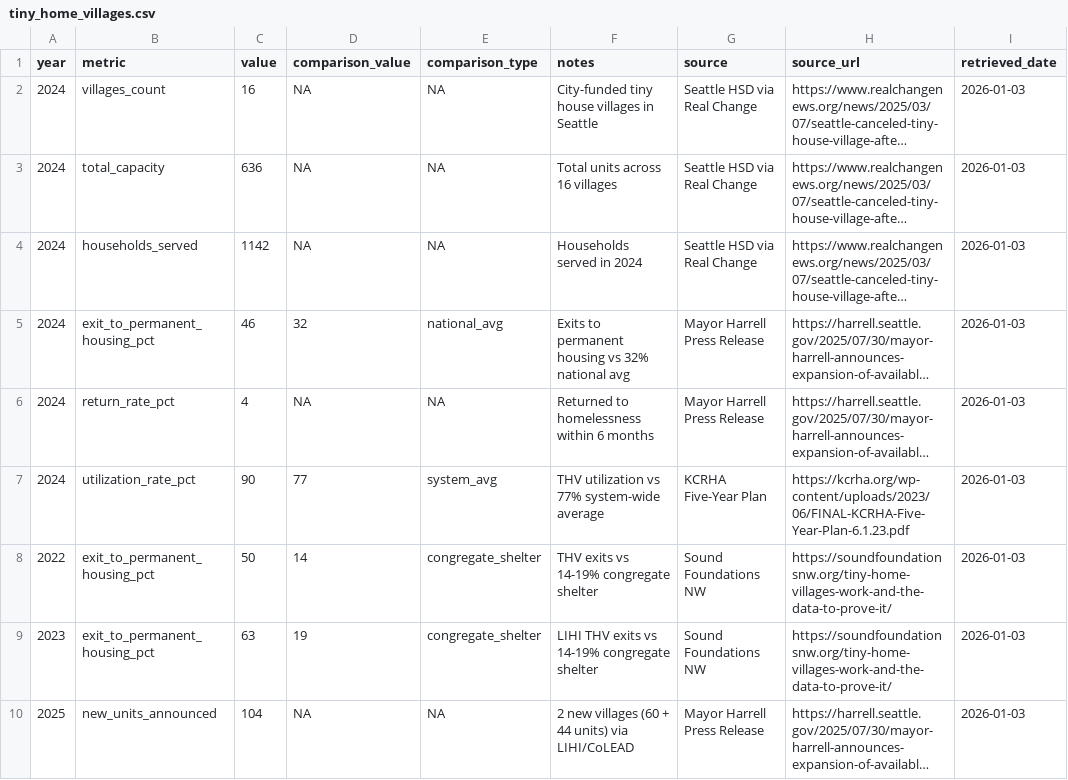
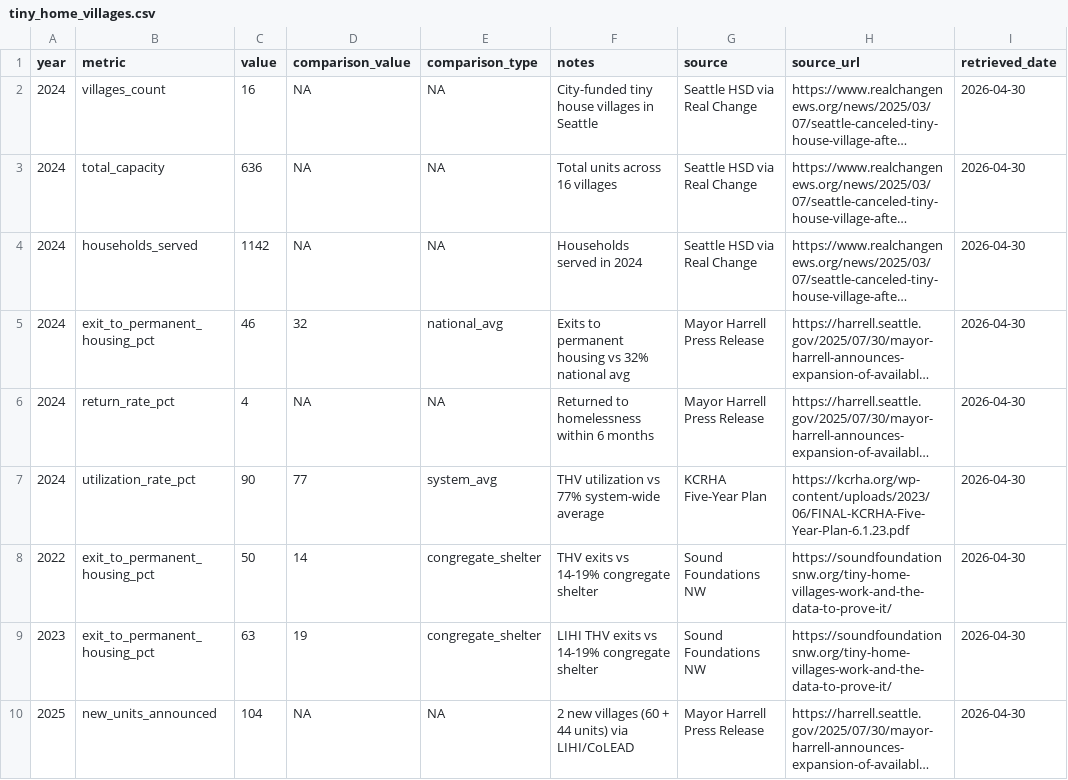
Before and after one commit to Terwox/SeattleMayoralTracking, a CSV file: data/tiny_home_villages.csv, drawn as a sheet; only a part is shown; long unchanged cells end in …; the diff covers the shown part only; the diff names each change by its address in the sheet, - before the commit and + after, or states it on an @@ line.

```diff
--- a/data/tiny_home_villages.csv
+++ b/data/tiny_home_villages.csv
-I2:I10 (retrieved_date): 2026-01-03
+I2:I10 (retrieved_date): 2026-04-30
```
Also changed, not shown: 3 added rows and 5 edited cells elsewhere in this file, data/changelog.csv, data/crime_stats.csv, 15 other files.
